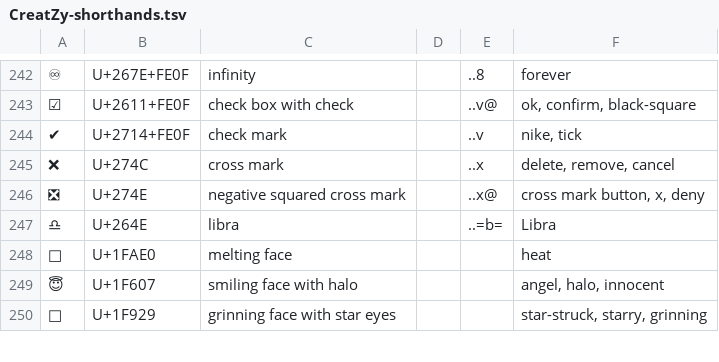
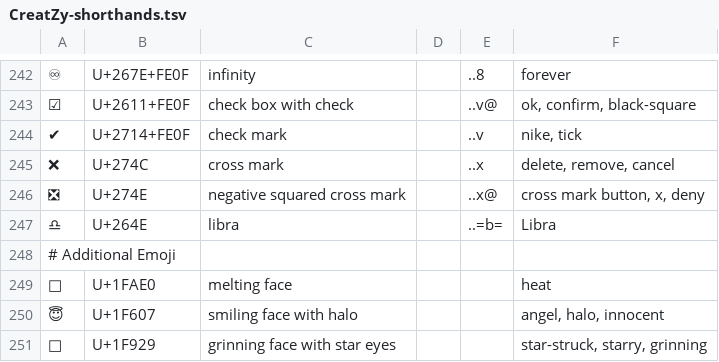
Before and after one commit to bixycler/UniinfoNotes, a TSV file: assets/GUI/shorthands/CreatZy-shorthands.tsv, drawn as a sheet; only a part is shown, gaps mark what is left out; the diff names each change by its address in the sheet, - before the commit and + after, or states it on an @@ line.

```diff
--- a/assets/GUI/shorthands/CreatZy-shorthands.tsv
+++ b/assets/GUI/shorthands/CreatZy-shorthands.tsv
+row 248: # Additional Emoji
```
Also changed, not shown: 2 other files.
